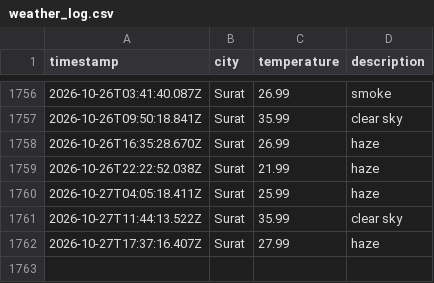
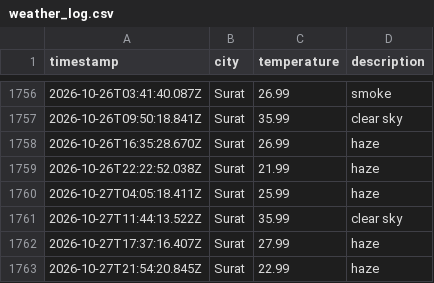
Before and after one commit to rumanakadri/weatherAppJS, a CSV file: data/weather_log.csv, drawn as a sheet; only a part is shown, gaps mark what is left out; the diff names each change by its address in the sheet, - before the commit and + after, or states it on an @@ line.

```diff
--- a/data/weather_log.csv
+++ b/data/weather_log.csv
+row 1763: 2026-10-27T21:54:20.845Z | Surat | 22.99 | haze
```
Also changed, not shown: 1 other file.
